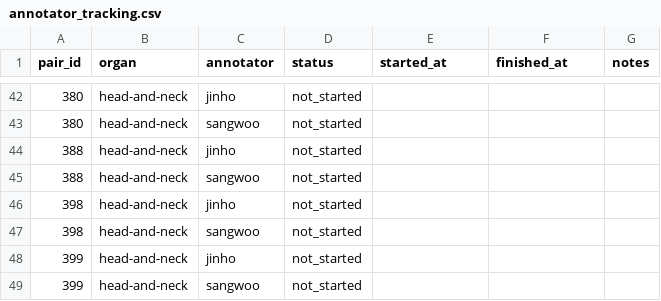
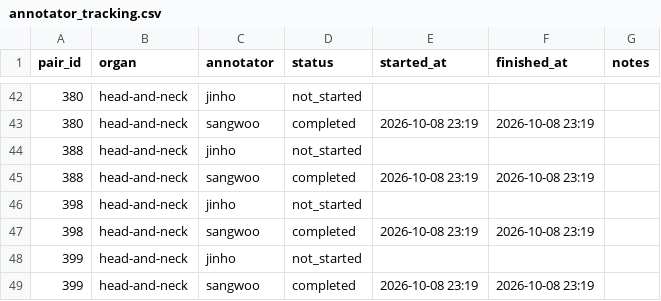
Before and after one commit to jgyu480/CAS2250.01-00-Medical_AI, a CSV file: annotations/annotator_tracking.csv, drawn as a sheet; only a part is shown, gaps mark what is left out; the diff covers the shown part only.

```diff
--- a/annotations/annotator_tracking.csv
+++ b/annotations/annotator_tracking.csv
@@ -42,8 +42,8 @@ pair_id,organ,annotator,status,started_at,finished_at,notes
 380,head-and-neck,jinho,not_started,,,
-380,head-and-neck,sangwoo,not_started,,,
+380,head-and-neck,sangwoo,completed,2026-10-08 23:19,2026-10-08 23:19,
 388,head-and-neck,jinho,not_started,,,
-388,head-and-neck,sangwoo,not_started,,,
+388,head-and-neck,sangwoo,completed,2026-10-08 23:19,2026-10-08 23:19,
 398,head-and-neck,jinho,not_started,,,
-398,head-and-neck,sangwoo,not_started,,,
+398,head-and-neck,sangwoo,completed,2026-10-08 23:19,2026-10-08 23:19,
 399,head-and-neck,jinho,not_started,,,
-399,head-and-neck,sangwoo,not_started,,,
+399,head-and-neck,sangwoo,completed,2026-10-08 23:19,2026-10-08 23:19,
```
Also changed, not shown: 60 edited cells elsewhere in this file, 54 other files.
